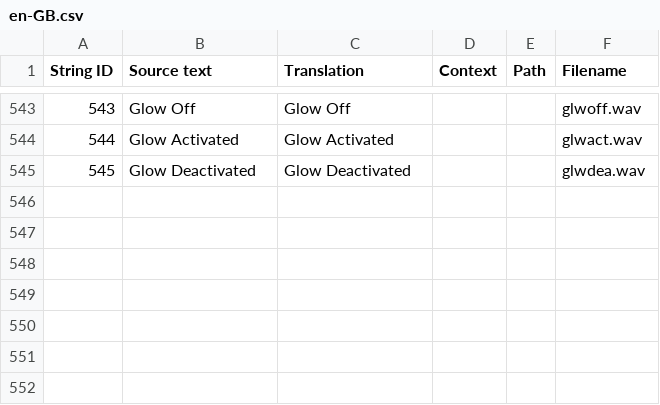
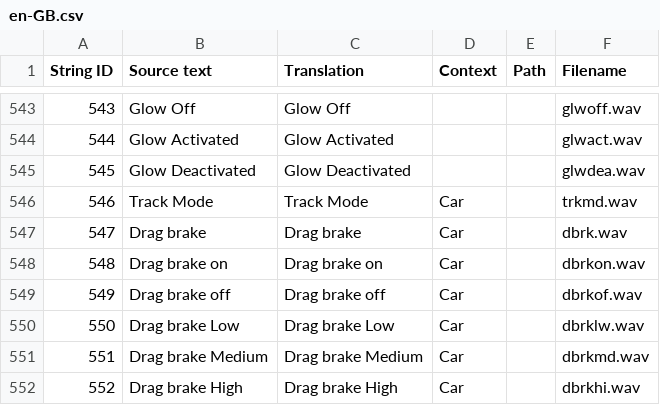
Before and after one commit to EdgeTX/edgetx-sdcard-sounds, a CSV file: voices/en-GB.csv, drawn as a sheet; only a part is shown, gaps mark what is left out; the diff names each change by its address in the sheet, - before the commit and + after, or states it on an @@ line.

Commit message:
Update en-GB.csv
Add
"546", "Track Mode", "Track Mode", "Car", "", "trkmd.wav"
"547", "Drag brake", "Drag brake", "Car", "", "dbrk.wav"
"548", "Drag brake on", "Drag brake on", "Car", "", "dbrkon.wav"
"549", "Drag brake off", "Drag brake off", "Car", "", "dbrkof.wav"
"550", "Drag brake Low", "Drag brake Low", "Car", "", "dbrklw.wav"
"551", "Drag brake Medium", "Drag brake Medium", "Car", "", "dbrkmd.wav"
"552", "Drag brake High", "Drag brake High", "Car", "", "dbrkhi.wav"

```diff
--- a/voices/en-GB.csv
+++ b/voices/en-GB.csv
+row 546: 546 | Track Mode | Track Mode | Car |  | trkmd.wav
+row 547: 547 | Drag brake | Drag brake | Car |  | dbrk.wav
+row 548: 548 | Drag brake on | Drag brake on | Car |  | dbrkon.wav
+row 549: 549 | Drag brake off | Drag brake off | Car |  | dbrkof.wav
+row 550: 550 | Drag brake Low | Drag brake Low | Car |  | dbrklw.wav
+row 551: 551 | Drag brake Medium | Drag brake Medium | Car |  | dbrkmd.wav
+row 552: 552 | Drag brake High | Drag brake High | Car |  | dbrkhi.wav
```
